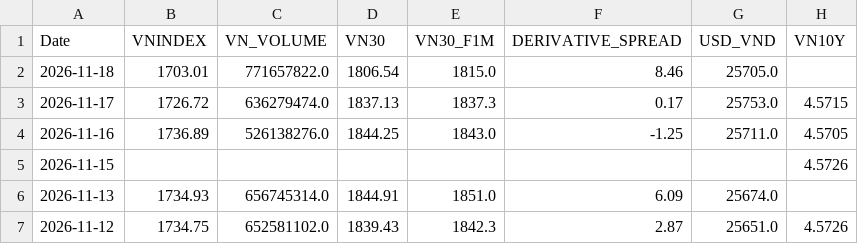
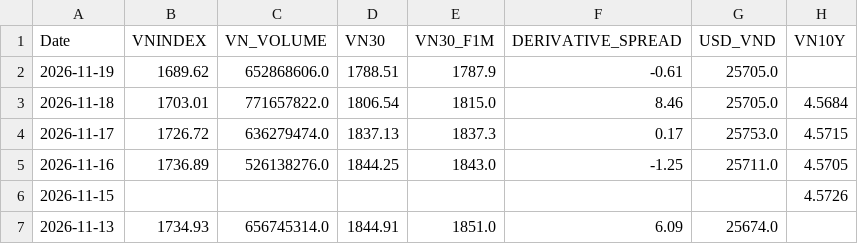
Before and after one commit to baoduonght/vnindexcycle, a CSV file: vn_markets_database10years.csv, drawn as a sheet; only a part is shown; the shorter side is filled out with more unchanged rows.

```diff
--- a/vn_markets_database10years.csv
+++ b/vn_markets_database10years.csv
@@ -1,3 +1,4 @@
 Date,VNINDEX,VN_VOLUME,VN30,VN30_F1M,DERIVATIVE_SPREAD,USD_VND,VN10Y
-2026-11-18,1703.01,771657822.0,1806.54,1815.0,8.46,25705.0,
+2026-11-19,1689.62,652868606.0,1788.51,1787.9,-0.61,25705.0,
+2026-11-18,1703.01,771657822.0,1806.54,1815.0,8.46,25705.0,4.5684
 2026-11-17,1726.72,636279474.0,1837.13,1837.3,0.17,25753.0,4.5715
```
Also changed, not shown: global_markets_database10years.csv, markets_database10years.csv, 1 other file.
